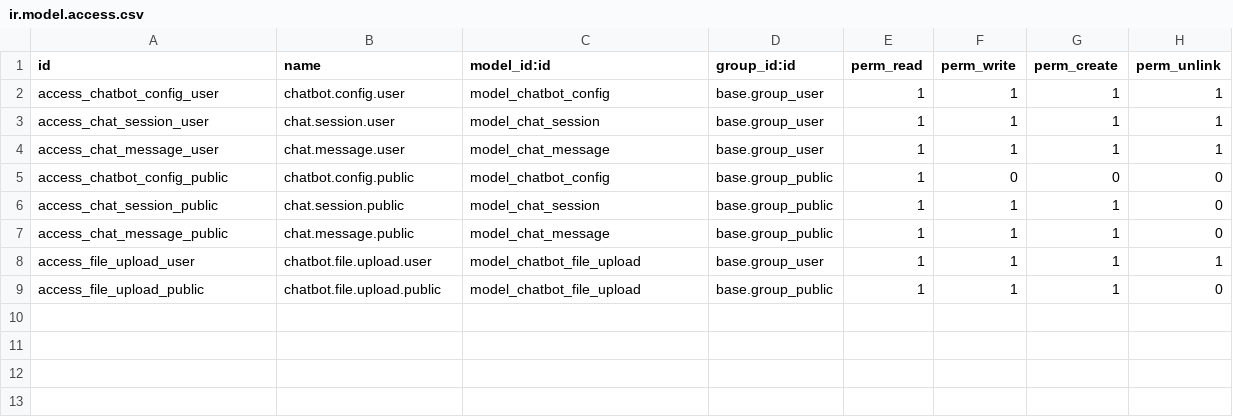
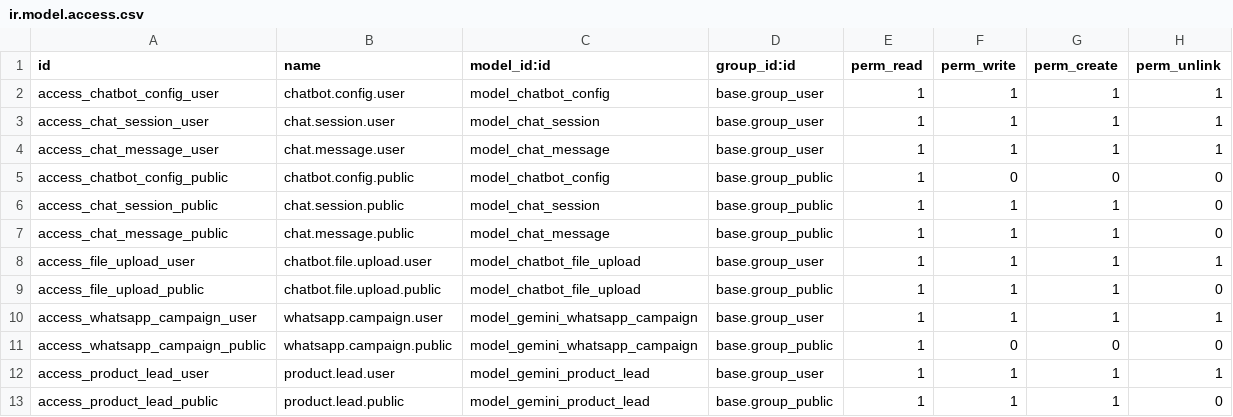
Before and after one commit to HurshelDeSouza/odoo-gemini-chatbot, a CSV file: custom_addons/gemini_chatbot/security/ir.model.access.csv, drawn as a sheet.

Commit message:
agregar integracion con whatsappp

```diff
--- a/custom_addons/gemini_chatbot/security/ir.model.access.csv
+++ b/custom_addons/gemini_chatbot/security/ir.model.access.csv
@@ -9 +9,5 @@ access_file_upload_user,chatbot.file.upload.user,model_chatbot_file_upload,base.
 access_file_upload_public,chatbot.file.upload.public,model_chatbot_file_upload,base.group_public,1,1,1,0
+access_whatsapp_campaign_user,whatsapp.campaign.user,model_gemini_whatsapp_campaign,base.group_user,1,1,1,1
+access_whatsapp_campaign_public,whatsapp.campaign.public,model_gemini_whatsapp_campaign,base.group_public,1,0,0,0
+access_product_lead_user,product.lead.user,model_gemini_product_lead,base.group_user,1,1,1,1
+access_product_lead_public,product.lead.public,model_gemini_product_lead,base.group_public,1,1,1,0
```
Also changed, not shown: 10 other files.
